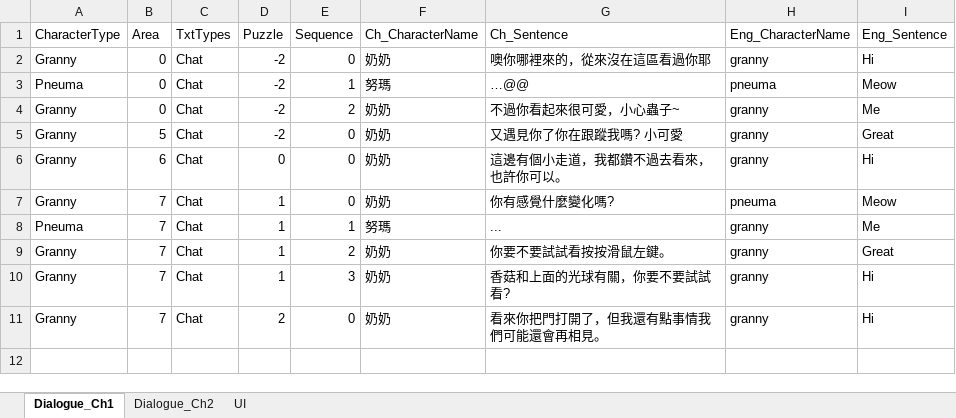
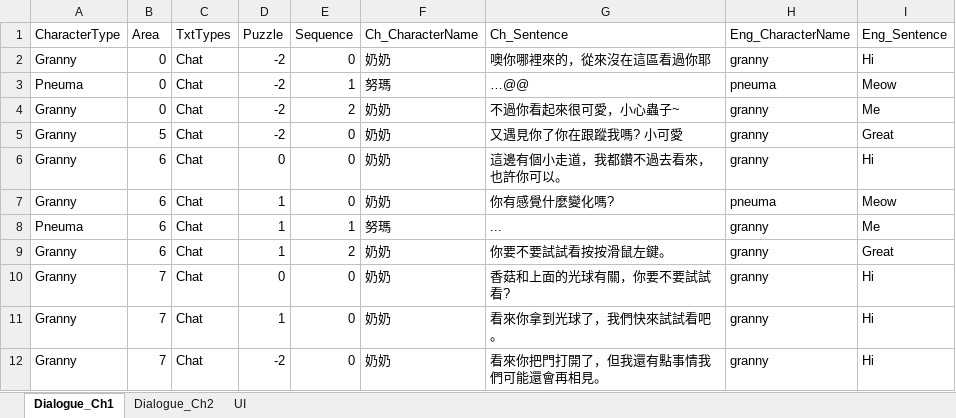
Before and after one commit to LotteGames/Pneuma, an Excel workbook: Pneuma_V7/Assets/GameData/Excel/Pneuma.xlsx, sheet Dialogue_Ch1, drawn as a sheet; values as stored, in another font and other column widths than the file's, no borders; addresses are those after the commit; the diff names each change by its address in the sheet, - before the commit and + after, or states it on an @@ line.

```diff
--- a/Pneuma_V7/Assets/GameData/Excel/Pneuma.xlsx (sheet Dialogue_Ch1)
+++ b/Pneuma_V7/Assets/GameData/Excel/Pneuma.xlsx (sheet Dialogue_Ch1)
-B7:B9 (Area): 7
+B7:B9 (Area): 6
+row 10: Granny | 7 | Chat | 0 | 0 | 奶奶 | 香菇和上面的光球有關，你要不要試試看? | granny | Hi
-E11 (Sequence): 3
+E11 (Sequence): 0
-G11 (Ch_Sentence): 香菇和上面的光球有關，你要不要試試看?
+G11 (Ch_Sentence): 看來你拿到光球了，我們快來試試看吧。
-D12 (Puzzle): 2
+D12 (Puzzle): -2
```
Also changed, not shown: 17 other files.
